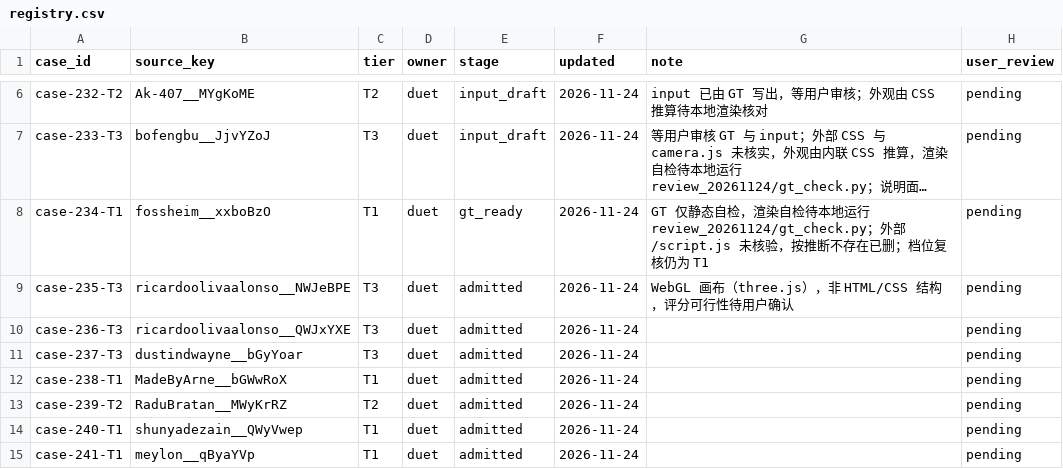
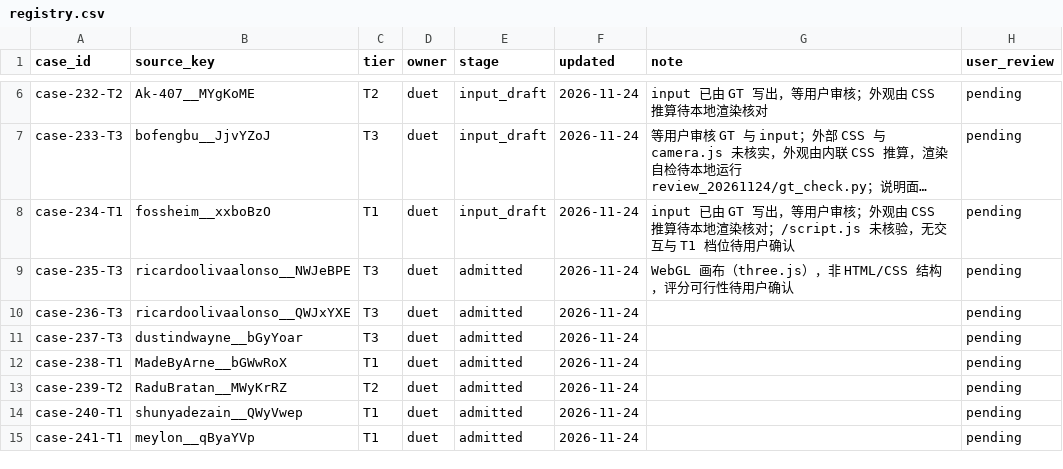
Before and after one commit to David-112233/case-collection, a CSV file: cases/registry.csv, drawn as a sheet; only a part is shown, gaps mark what is left out; long unchanged cells end in …; the diff names each change by its address in the sheet, - before the commit and + after, or states it on an @@ line.

```diff
--- a/cases/registry.csv
+++ b/cases/registry.csv
-E8 (stage): gt_ready
+E8 (stage): input_draft
-G8 (note): GT 仅静态自检，渲染自检待本地运行 review_20261124/gt_check.py；外部 /script.js 未核验，按推断不存在已删；档位复核仍为 T1
+G8 (note): input 已由 GT 写出，等用户审核；外观由 CSS 推算待本地渲染核对；/script.js 未核验，无交互与 T1 档位待用户确认
```
Also changed, not shown: 4 other files.
